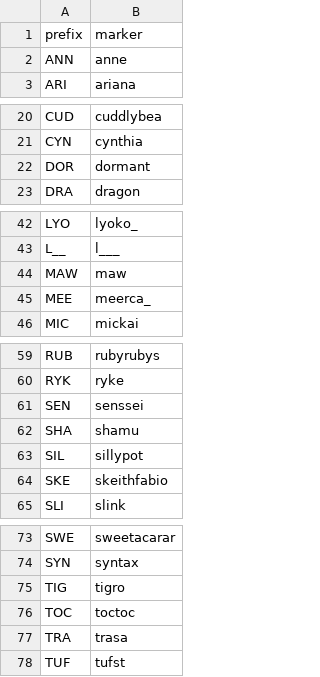
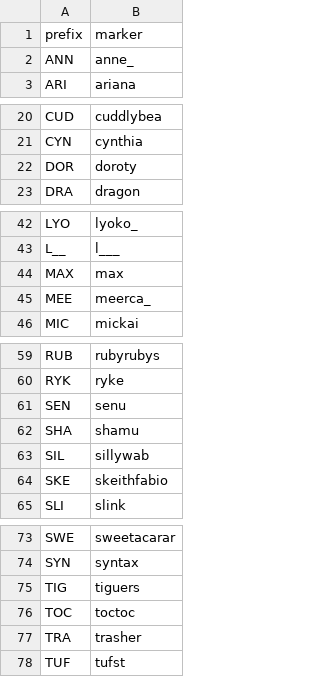
Before and after one commit to veprice/tileSetter, a CSV file: data/stuck-strings.csv, drawn as a sheet; only a part is shown, gaps mark what is left out; the diff covers the shown part only.

Commit message:
MAW -> MAX

```diff
--- a/data/stuck-strings.csv
+++ b/data/stuck-strings.csv
@@ -1,3 +1,3 @@
 prefix,marker
-ANN,anne
+ANN,anne_
 ARI,ariana
@@ -21,3 +21,3 @@ CUD,cuddlybea
 CYN,cynthia
-DOR,dormant
+DOR,doroty
 DRA,dragon
@@ -43,3 +43,3 @@ LYO,lyoko_
 L__,l___
-MAW,maw
+MAX,max
 MEE,meerca_
@@ -60,5 +60,5 @@ RUB,rubyrubys
 RYK,ryke
-SEN,senssei
+SEN,senu
 SHA,shamu
-SIL,sillypot
+SIL,sillywab
 SKE,skeithfabio
@@ -74,5 +74,5 @@ SWE,sweetacarar
 SYN,syntax
-TIG,tigro
+TIG,tiguers
 TOC,toctoc
-TRA,trasa
+TRA,trasher
 TUF,tufst
```
Also changed, not shown: 2 edited cells elsewhere in this file.
